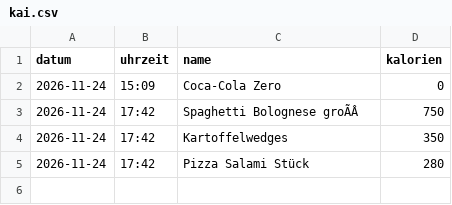
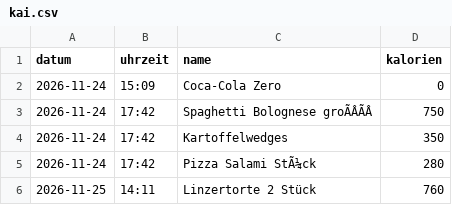
Before and after one commit to sam52662/Kalorienbash, a CSV file: data/kai.csv, drawn as a sheet; the diff names each change by its address in the sheet, - before the commit and + after, or states it on an @@ line.

Commit message:
log: 2026-11-25 Linzertorte 2 Stück (760 kcal)

```diff
--- a/data/kai.csv
+++ b/data/kai.csv
-C3 (name): Spaghetti Bolognese groÃÂ
+C3 (name): Spaghetti Bolognese groÃÂÃÂ
-C5 (name): Pizza Salami Stück
+C5 (name): Pizza Salami StÃ¼ck
+row 6: 2026-11-25 | 14:11 | Linzertorte 2 Stück | 760
```
